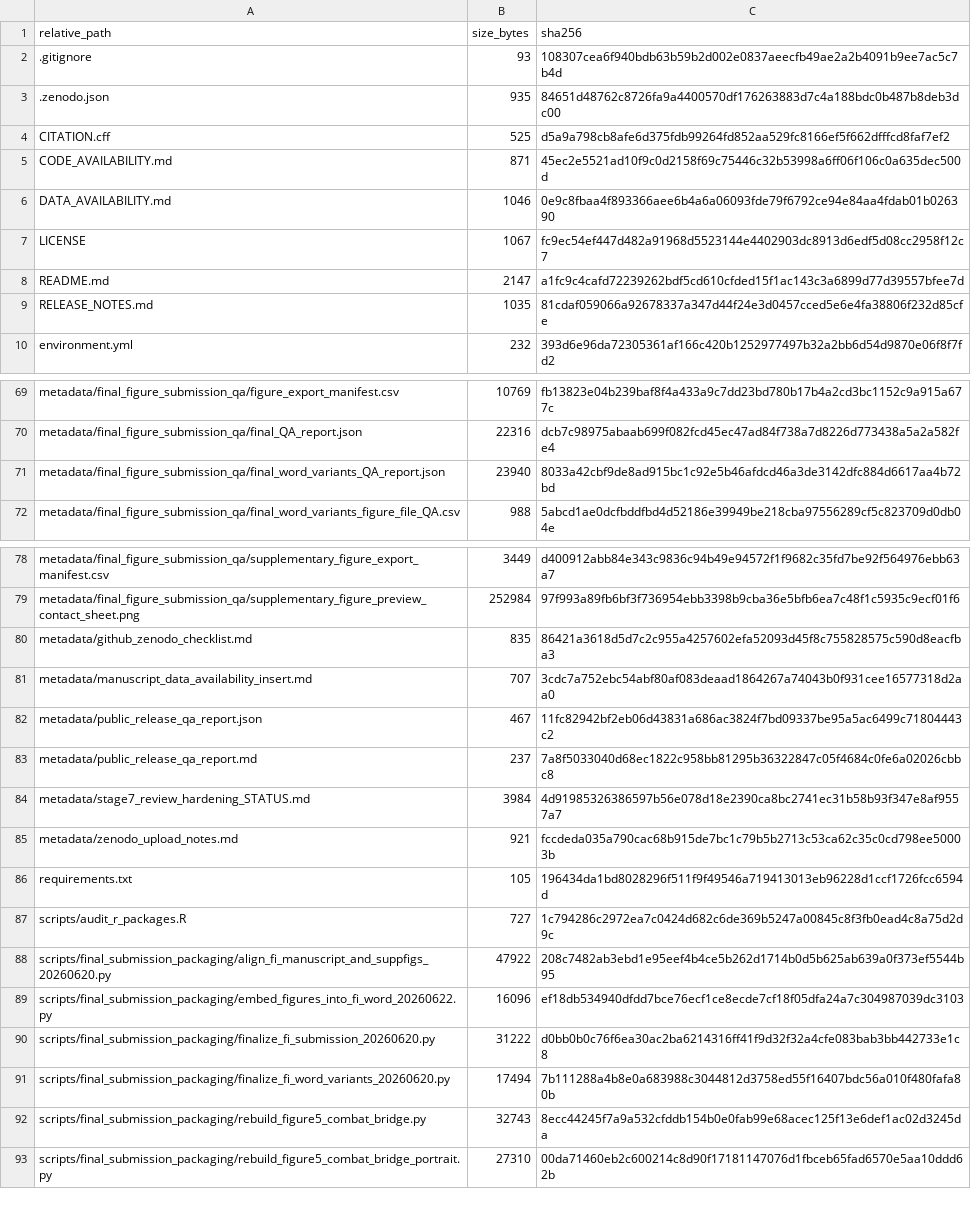
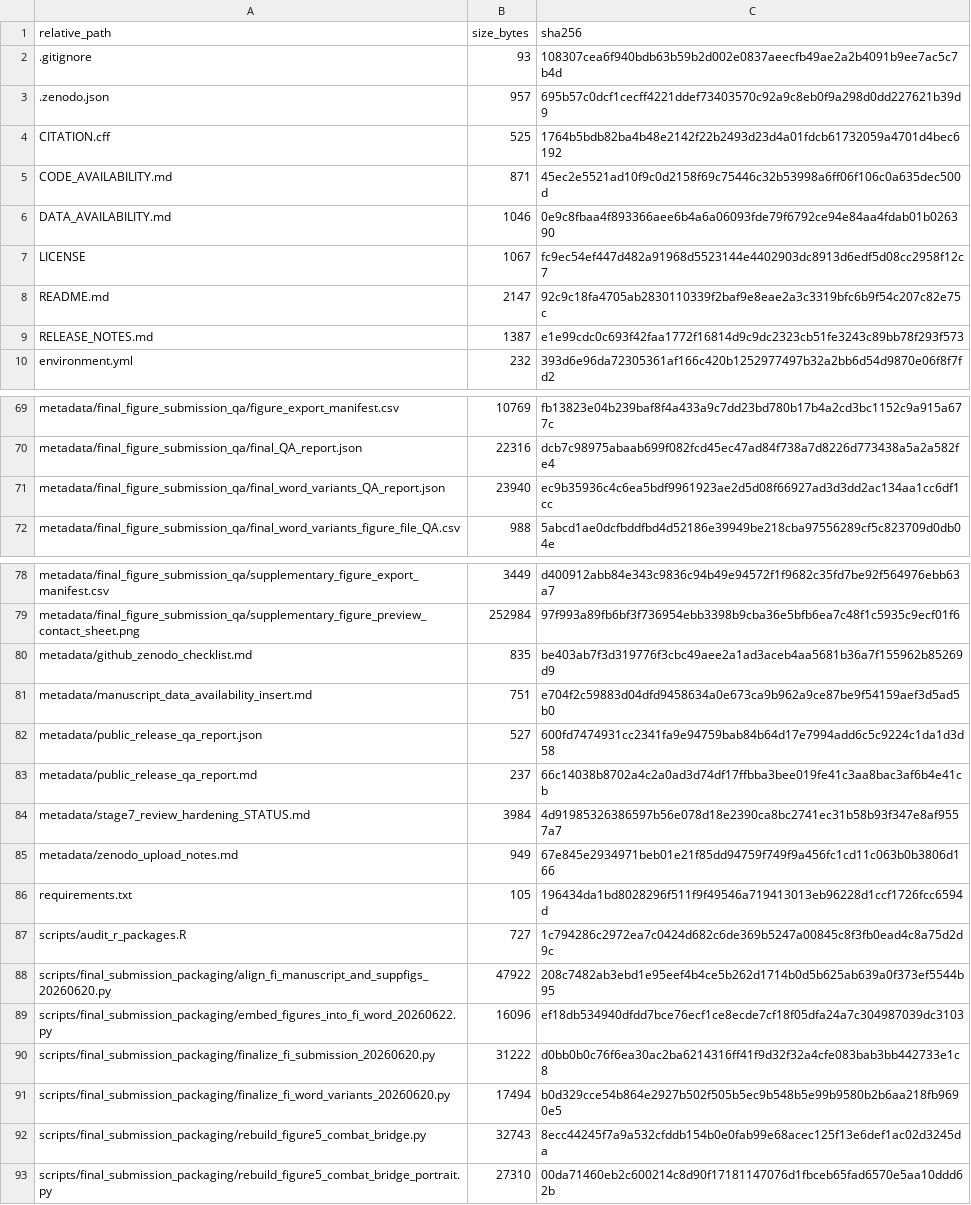
Before and after one commit to LiXinzhuo0425/sepsis-multiscale-immune-decoupling, a CSV file: metadata/public_release_manifest_sha256.csv, drawn as a sheet; only a part is shown, gaps mark what is left out.

Commit message:
Prepare clean v0.1.2 Zenodo metadata release

```diff
--- a/metadata/public_release_manifest_sha256.csv
+++ b/metadata/public_release_manifest_sha256.csv
@@ -2,4 +2,4 @@ relative_path,size_bytes,sha256
 .gitignore,93,108307cea6f940bdb63b59b2d002e0837aeecfb49ae2a2b4091b9ee7ac5c7b4d
-.zenodo.json,935,84651d48762c8726fa9a4400570df176263883d7c4a188bdc0b487b8deb3dc00
-CITATION.cff,525,d5a9a798cb8afe6d375fdb99264fd852aa529fc8166ef5f662dfffcd8faf7ef2
+.zenodo.json,957,695b57c0dcf1cecff4221ddef73403570c92a9c8eb0f9a298d0dd227621b39d9
+CITATION.cff,525,1764b5bdb82ba4b48e2142f22b2493d23d4a01fdcb61732059a4701d4bec6192
 CODE_AVAILABILITY.md,871,45ec2e5521ad10f9c0d2158f69c75446c32b53998a6ff06f106c0a635dec500d
@@ -7,4 +7,4 @@ DATA_AVAILABILITY.md,1046,0e9c8fbaa4f893366aee6b4a6a06093fde79f6792ce94e84aa4fda
 LICENSE,1067,fc9ec54ef447d482a91968d5523144e4402903dc8913d6edf5d08cc2958f12c7
-README.md,2147,a1fc9c4cafd72239262bdf5cd610cfded15f1ac143c3a6899d77d39557bfee7d
-RELEASE_NOTES.md,1035,81cdaf059066a92678337a347d44f24e3d0457cced5e6e4fa38806f232d85cfe
+README.md,2147,92c9c18fa4705ab2830110339f2baf9e8eae2a3c3319bfc6b9f54c207c82e75c
+RELEASE_NOTES.md,1387,e1e99cdc0c693f42faa1772f16814d9c9dc2323cb51fe3243c89bb78f293f573
 environment.yml,232,393d6e96da72305361af166c420b1252977497b32a2bb6d54d9870e06f8f7fd2
@@ -70,3 +70,3 @@ metadata/final_figure_submission_qa/figure_export_manifest.csv,10769,fb13823e04b
 metadata/final_figure_submission_qa/final_QA_report.json,22316,dcb7c98975abaab699f082fcd45ec47ad84f738a7d8226d773438a5a2a582fe4
-metadata/final_figure_submission_qa/final_word_variants_QA_report.json,23940,8033a42cbf9de8ad915bc1c92e5b46afdcd46a3de3142dfc884d6617aa4b72bd
+metadata/final_figure_submission_qa/final_word_variants_QA_report.json,23940,ec9b35936c4c6ea5bdf9961923ae2d5d08f66927ad3d3dd2ac134aa1cc6df1cc
 metadata/final_figure_submission_qa/final_word_variants_figure_file_QA.csv,988,5abcd1ae0dcfbddfbd4d52186e39949be218cba97556289cf5c823709d0db04e
@@ -79,8 +79,8 @@ metadata/final_figure_submission_qa/supplementary_figure_export_manifest.csv,344
 metadata/final_figure_submission_qa/supplementary_figure_preview_contact_sheet.png,252984,97f993a89fb6bf3f736954ebb3398b9cba36e5bfb6ea7c48f1c5935c9ecf01f6
-metadata/github_zenodo_checklist.md,835,86421a3618d5d7c2c955a4257602efa52093d45f8c755828575c590d8eacfba3
-metadata/manuscript_data_availability_insert.md,707,3cdc7a752ebc54abf80af083deaad1864267a74043b0f931cee16577318d2aa0
-metadata/public_release_qa_report.json,467,11fc82942bf2eb06d43831a686ac3824f7bd09337be95a5ac6499c71804443c2
-metadata/public_release_qa_report.md,237,7a8f5033040d68ec1822c958bb81295b36322847c05f4684c0fe6a02026cbbc8
+metadata/github_zenodo_checklist.md,835,be403ab7f3d319776f3cbc49aee2a1ad3aceb4aa5681b36a7f155962b85269d9
+metadata/manuscript_data_availability_insert.md,751,e704f2c59883d04dfd9458634a0e673ca9b962a9ce87be9f54159aef3d5ad5b0
+metadata/public_release_qa_report.json,527,600fd7474931cc2341fa9e94759bab84b64d17e7994add6c5c9224c1da1d3d58
+metadata/public_release_qa_report.md,237,66c14038b8702a4c2a0ad3d74df17ffbba3bee019fe41c3aa8bac3af6b4e41cb
 metadata/stage7_review_hardening_STATUS.md,3984,4d91985326386597b56e078d18e2390ca8bc2741ec31b58b93f347e8af9557a7
-metadata/zenodo_upload_notes.md,921,fccdeda035a790cac68b915de7bc1c79b5b2713c53ca62c35c0cd798ee50003b
+metadata/zenodo_upload_notes.md,949,67e845e2934971beb01e21f85dd94759f749f9a456fc1cd11c063b0b3806d166
 requirements.txt,105,196434da1bd8028296f511f9f49546a719413013eb96228d1ccf1726fcc6594d
@@ -90,3 +90,3 @@ scripts/final_submission_packaging/embed_figures_into_fi_word_20260622.py,16096,
 scripts/final_submission_packaging/finalize_fi_submission_20260620.py,31222,d0bb0b0c76f6ea30ac2ba6214316ff41f9d32f32a4cfe083bab3bb442733e1c8
-scripts/final_submission_packaging/finalize_fi_word_variants_20260620.py,17494,7b111288a4b8e0a683988c3044812d3758ed55f16407bdc56a010f480fafa80b
+scripts/final_submission_packaging/finalize_fi_word_variants_20260620.py,17494,b0d329cce54b864e2927b502f505b5ec9b548b5e99b9580b2b6aa218fb9690e5
 scripts/final_submission_packaging/rebuild_figure5_combat_bridge.py,32743,8ecc44245f7a9a532cfddb154b0e0fab99e68acec125f13e6def1ac02d3245da
```
Also changed, not shown: 11 other files.
